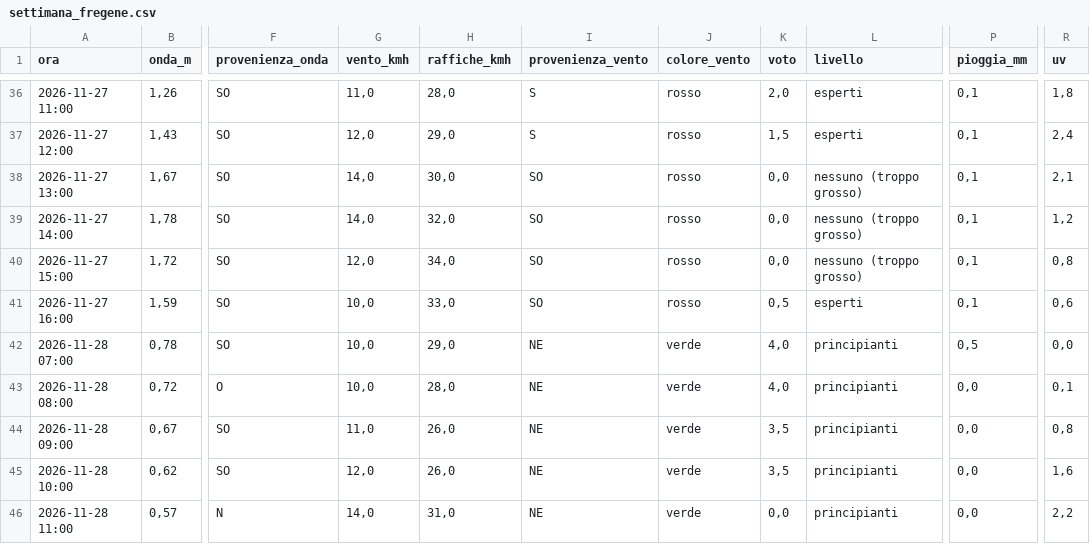
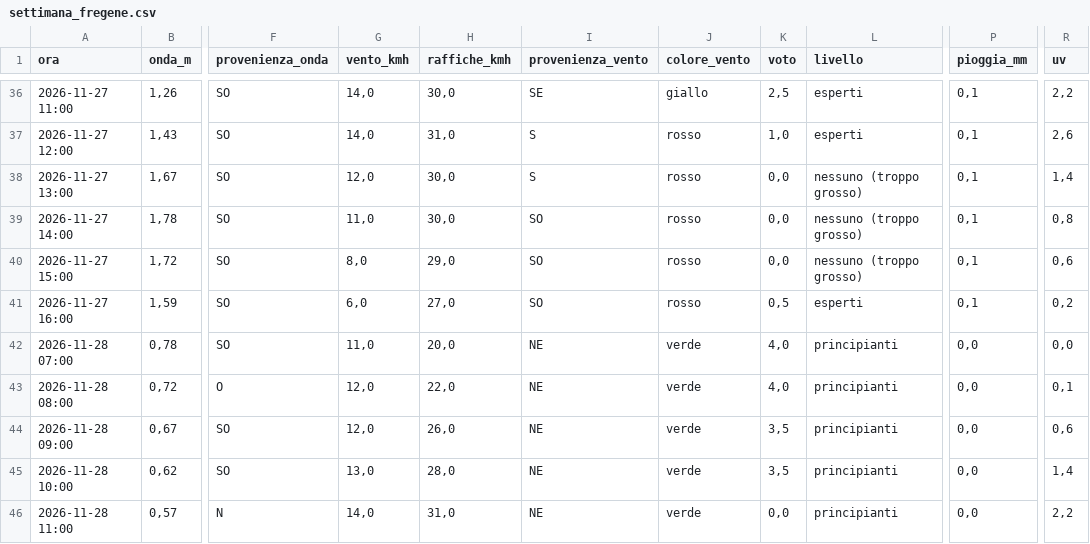
Before and after one commit to enricomariacaporossi/surf-lazio, a CSV file: data/settimana_fregene.csv, drawn as a sheet; only a part is shown, gaps mark what is left out; the diff covers the shown part only; the diff names each change by its address in the sheet, - before the commit and + after, or states it on an @@ line.

```diff
--- a/data/settimana_fregene.csv
+++ b/data/settimana_fregene.csv
-G36 (vento_kmh): 11,0
+G36 (vento_kmh): 14,0
-H36 (raffiche_kmh): 28,0
+H36 (raffiche_kmh): 30,0
-I36 (provenienza_vento): S
+I36 (provenienza_vento): SE
-J36 (colore_vento): rosso
+J36 (colore_vento): giallo
-K36 (voto): 2,0
+K36 (voto): 2,5
-R36 (uv): 1,8
+R36 (uv): 2,2
-G37 (vento_kmh): 12,0
+G37 (vento_kmh): 14,0
-H37 (raffiche_kmh): 29,0
+H37 (raffiche_kmh): 31,0
-K37 (voto): 1,5
+K37 (voto): 1,0
-R37 (uv): 2,4
+R37 (uv): 2,6
-G38 (vento_kmh): 14,0
+G38 (vento_kmh): 12,0
-I38 (provenienza_vento): SO
+I38 (provenienza_vento): S
-R38 (uv): 2,1
+R38 (uv): 1,4
-G39 (vento_kmh): 14,0
+G39 (vento_kmh): 11,0
-H39 (raffiche_kmh): 32,0
+H39 (raffiche_kmh): 30,0
-R39 (uv): 1,2
+R39 (uv): 0,8
-G40 (vento_kmh): 12,0
+G40 (vento_kmh): 8,0
-H40 (raffiche_kmh): 34,0
+H40 (raffiche_kmh): 29,0
-R40 (uv): 0,8
+R40 (uv): 0,6
-G41 (vento_kmh): 10,0
+G41 (vento_kmh): 6,0
-H41 (raffiche_kmh): 33,0
+H41 (raffiche_kmh): 27,0
-R41 (uv): 0,6
+R41 (uv): 0,2
-G42 (vento_kmh): 10,0
+G42 (vento_kmh): 11,0
-H42 (raffiche_kmh): 29,0
+H42 (raffiche_kmh): 20,0
-P42 (pioggia_mm): 0,5
+P42 (pioggia_mm): 0,0
-G43 (vento_kmh): 10,0
+G43 (vento_kmh): 12,0
-H43 (raffiche_kmh): 28,0
+H43 (raffiche_kmh): 22,0
-G44 (vento_kmh): 11,0
+G44 (vento_kmh): 12,0
-R44 (uv): 0,8
+R44 (uv): 0,6
-G45 (vento_kmh): 12,0
+G45 (vento_kmh): 13,0
-H45 (raffiche_kmh): 26,0
+H45 (raffiche_kmh): 28,0
-R45 (uv): 1,6
+R45 (uv): 1,4
```
Also changed, not shown: 100 edited cells elsewhere in this file, data/settimana_santa-severa.csv, data/settimana_secret-spot.csv, 5 other files.
